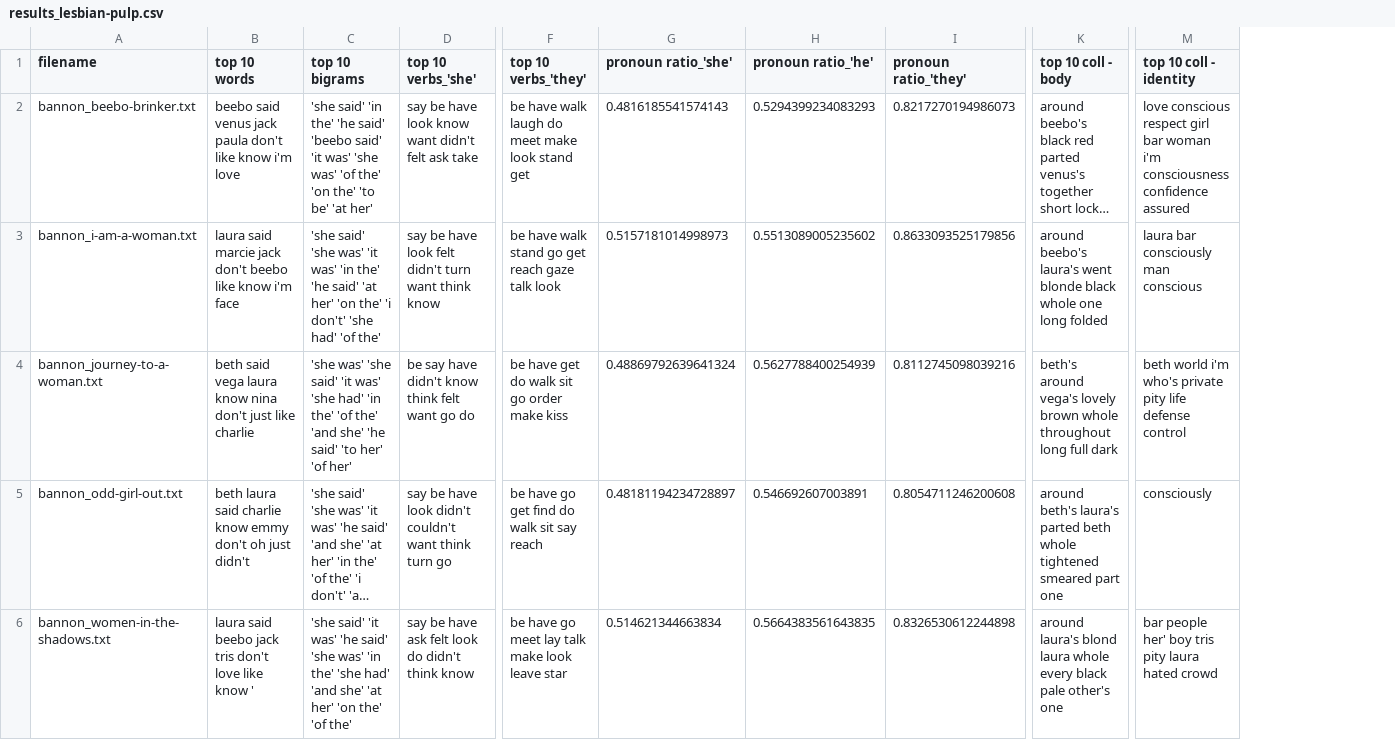
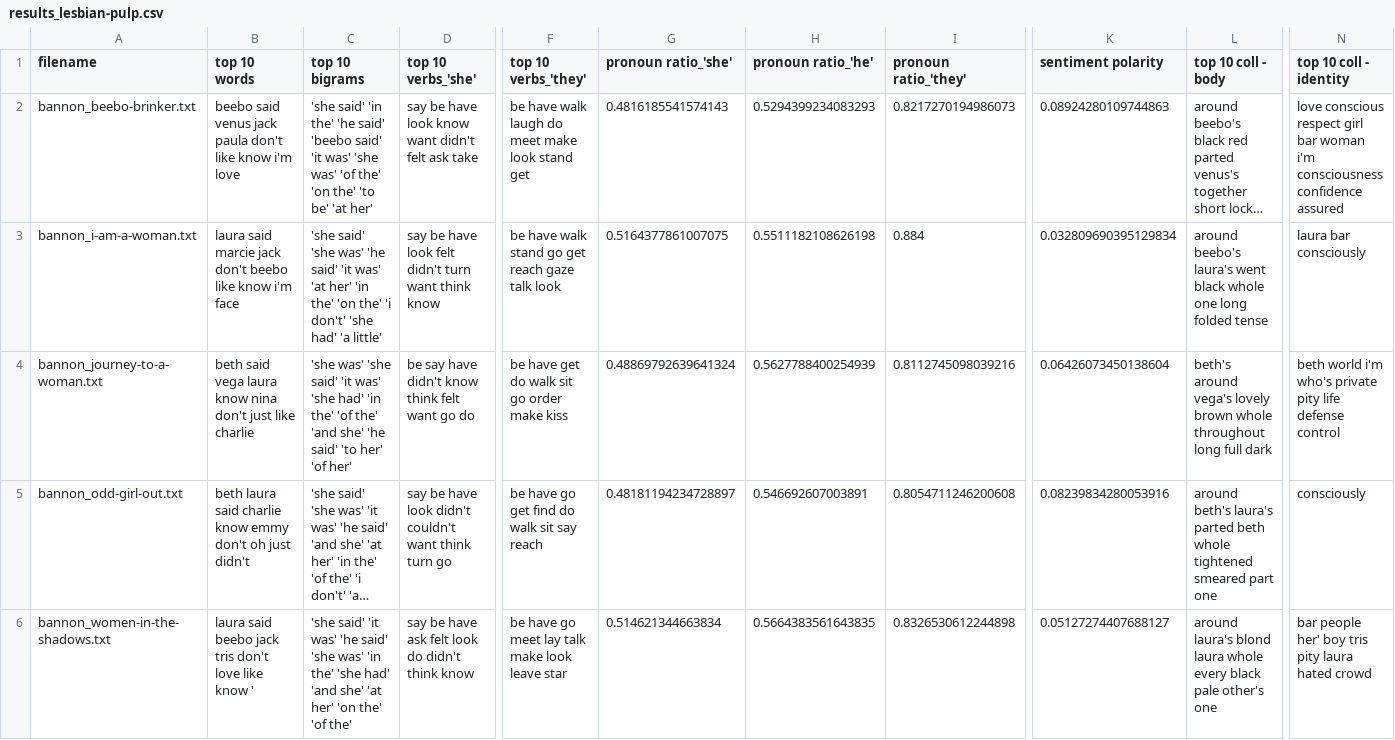
Before and after one commit to addeldin-old/cmu_cfh-final, a CSV file: results_lesbian-pulp.csv, drawn as a sheet; only a part is shown, gaps mark what is left out; long unchanged cells end in …; addresses are those after the commit; the diff covers the shown part only; the diff names each change by its address in the sheet, - before the commit and + after, or states it on an @@ line.

```diff
--- a/results_lesbian-pulp.csv
+++ b/results_lesbian-pulp.csv
+column K (sentiment polarity), rows 2-6: 0.08924280109744863 | 0.032809690395129834 | 0.06426073450138604 | 0.08239834280053916 | 0.05127274407688127
-C3 (top 10 bigrams): …'she was' 'it was' 'in the' 'he said' 'at her' 'on the' 'i don't' 'she had' 'of the'
+C3 (top 10 bigrams): …'she was' 'he said' 'it was' 'at her' 'in the' 'on the' 'i don't' 'she had' 'a little'
-G3 (pronoun ratio_'she'): 0.5157181014998973
+G3 (pronoun ratio_'she'): 0.5164377861007075
-H3 (pronoun ratio_'he'): 0.5513089005235602
+H3 (pronoun ratio_'he'): 0.5511182108626198
-I3 (pronoun ratio_'they'): 0.8633093525179856
+I3 (pronoun ratio_'they'): 0.884
-L3 (top 10 coll - body): …laura's went blonde black whole one long folded
+L3 (top 10 coll - body): …laura's went black whole one long folded tense
-N3 (top 10 coll - identity): laura bar consciously man conscious
+N3 (top 10 coll - identity): laura bar consciously
```
Also changed, not shown: 5 edited cells elsewhere in this file, results_lesbian-fanfic.csv, 3 other files.
